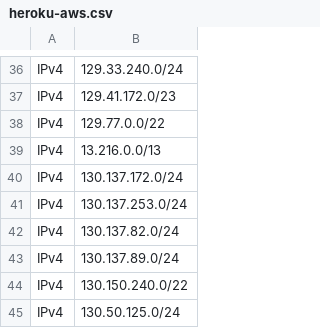
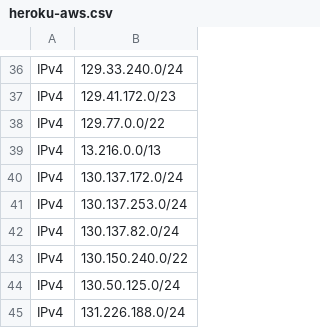
Before and after one commit to disposable/cloud-ip-ranges, a CSV file: csv/heroku-aws.csv, drawn as a sheet; only a part is shown, gaps mark what is left out; the shorter side is filled out with more unchanged rows; the diff names each change by its address in the sheet, - before the commit and + after, or states it on an @@ line.

```diff
--- a/csv/heroku-aws.csv
+++ b/csv/heroku-aws.csv
-row 43: IPv4 | 130.137.89.0/24
```
Also changed, not shown: csv/godaddy.csv, csv/ucloud.csv, 9 other files.
